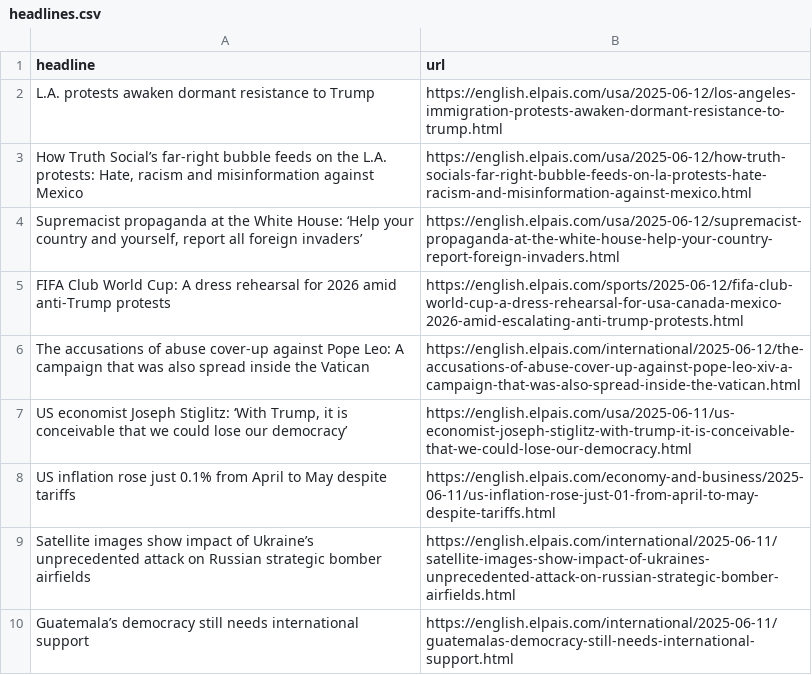
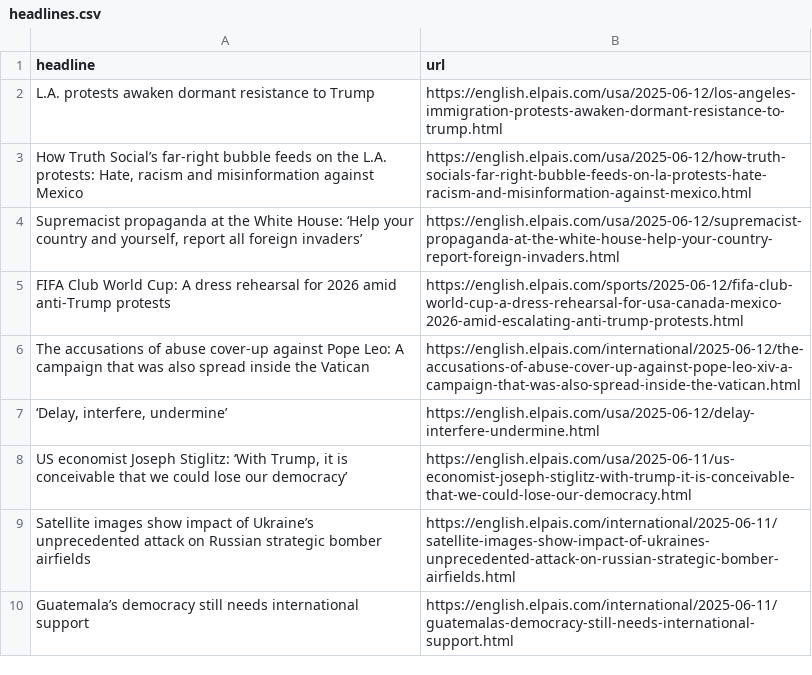
Before and after one commit to anaemepe/autoscrapper-elpais, a CSV file: headlines.csv, drawn as a sheet; only a part is shown; removed rows and columns are numbered as before the commit, all else as after; the diff names each change by its address in the sheet, - before the commit and + after, or states it on an @@ line.

```diff
--- a/headlines.csv
+++ b/headlines.csv
+row 7: ‘Delay, interfere, undermine’ | https://english.elpais.com/usa/2025-06-12/delay-interfere-undermine.html
-row 8: US inflation rose just 0.1% from April to May despite tariffs | https://english.elpais.com/economy-and-business/2025-06-11/us-inflation-rose-just-01-from-april-to-may-despite-tariffs.html
```
